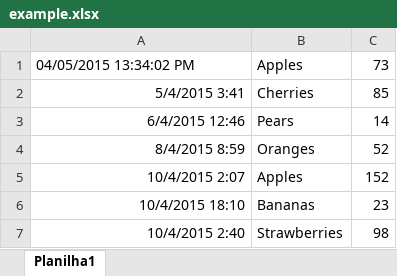
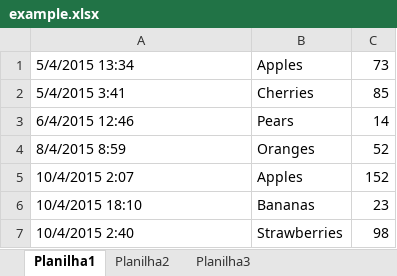
Before and after one commit to Vandeilsonln/Python_Automate_Boring_Stuff_Exercises, an Excel workbook: Chapter-12_Excel/example.xlsx, sheet Planilha1, drawn as a sheet; values as stored, in another font and other column widths than the file's, no borders; the diff names each change by its address in the sheet, - before the commit and + after, or states it on an @@ line.

```diff
--- a/Chapter-12_Excel/example.xlsx (sheet Planilha1)
+++ b/Chapter-12_Excel/example.xlsx (sheet Planilha1)
+sheet tab: Planilha2
+sheet tab: Planilha3
-A1: 04/05/2015 13:34:02 PM
+A1: 5/4/2015 13:34
-A2:A7 alignment: right
+A2:A7 alignment: left
```
Also changed, not shown: 2 other files.
